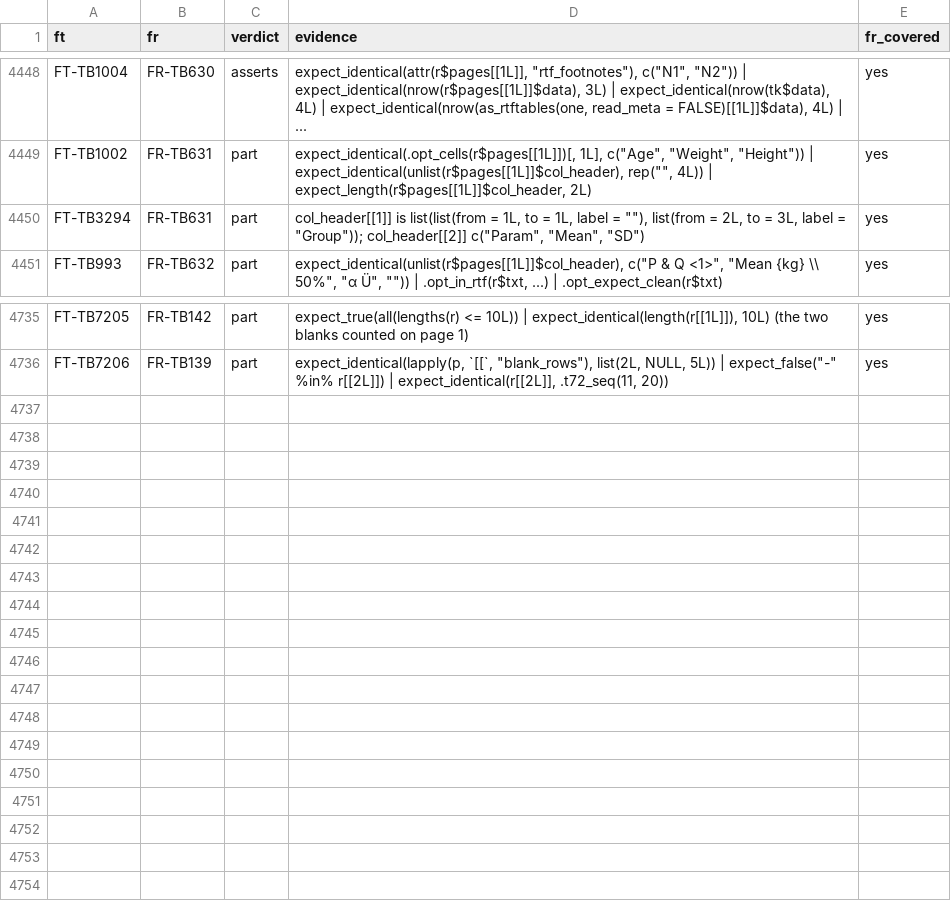
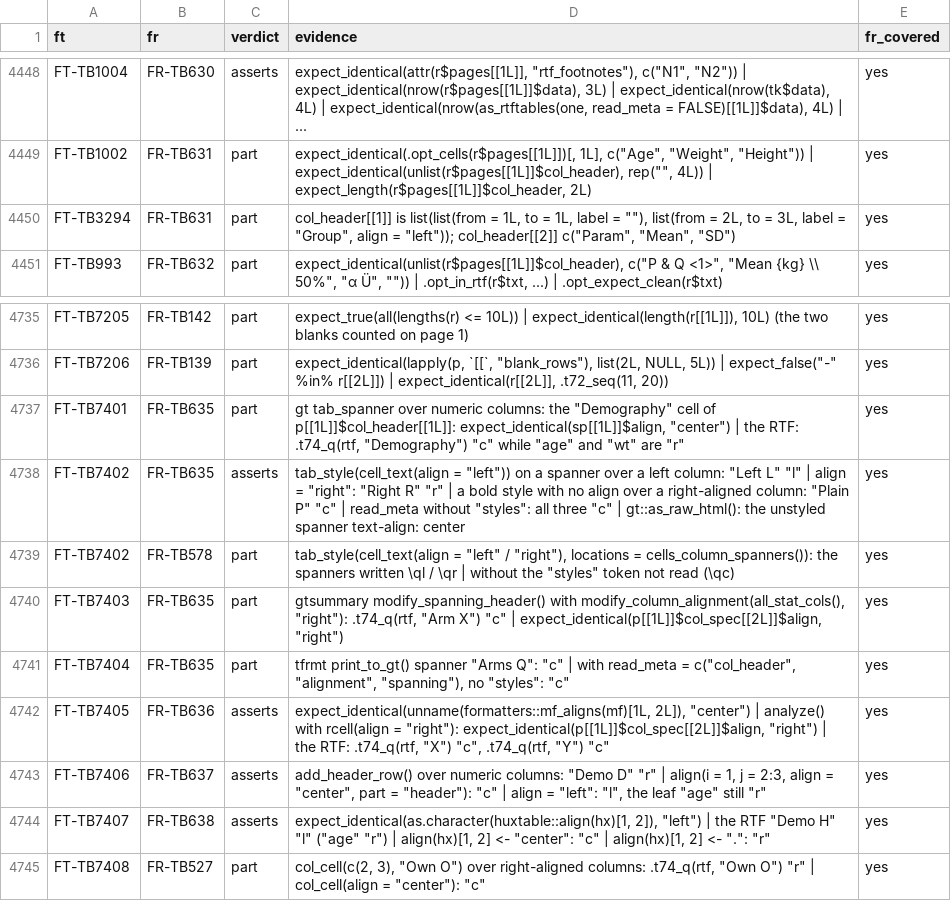
Before and after one commit to ichirio/rtfreporter, a CSV file: inst/validation/traceability_review.csv, drawn as a sheet; only a part is shown, gaps mark what is left out.

```diff
--- a/inst/validation/traceability_review.csv
+++ b/inst/validation/traceability_review.csv
@@ -4449,3 +4449,3 @@
 "FT-TB1002","FR-TB631","part","expect_identical(.opt_cells(r$pages[[1L]])[, 1L], c(""Age"", ""Weight"", ""Height"")) | expect_identical(unlist(r$pages[[1L]]$col_header), rep("""", 4L)) | expect_length(r$pages[[1L]]$col_header, 2L)","yes"
-"FT-TB3294","FR-TB631","part","col_header[[1]] is list(list(from = 1L, to = 1L, label = """"), list(from = 2L, to = 3L, label = ""Group"")); col_header[[2]] c(""Param"", ""Mean"", ""SD"")","yes"
+"FT-TB3294","FR-TB631","part","col_header[[1]] is list(list(from = 1L, to = 1L, label = """"), list(from = 2L, to = 3L, label = ""Group"", align = ""left"")); col_header[[2]] c(""Param"", ""Mean"", ""SD"")","yes"
 "FT-TB993","FR-TB632","part","expect_identical(unlist(r$pages[[1L]]$col_header), c(""P & Q <1>"", ""Mean {kg} \\ 50%"", ""α Ü"", """")) | .opt_in_rtf(r$txt, ...) | .opt_expect_clean(r$txt)","yes"
@@ -4736 +4736,10 @@
 "FT-TB7206","FR-TB139","part","expect_identical(lapply(p, `[[`, ""blank_rows""), list(2L, NULL, 5L)) | expect_false(""-"" %in% r[[2L]]) | expect_identical(r[[2L]], .t72_seq(11, 20))","yes"
+"FT-TB7401","FR-TB635","part","gt tab_spanner over numeric columns: the ""Demography"" cell of p[[1L]]$col_header[[1L]]: expect_identical(sp[[1L]]$align, ""center"") | the RTF: .t74_q(rtf, ""Demography"") ""c"" while ""age"" and ""wt"" are ""r""","yes"
+"FT-TB7402","FR-TB635","asserts","tab_style(cell_text(align = ""left"")) on a spanner over a left column: ""Left L"" ""l"" | align = ""right"": ""Right R"" ""r"" | a bold style with no align over a right-aligned column: ""Plain P"" ""c"" | read_meta without ""styles"": all three ""c"" | gt::as_raw_html(): the unstyled spanner text-align: center","yes"
+"FT-TB7402","FR-TB578","part","tab_style(cell_text(align = ""left"" / ""right""), locations = cells_column_spanners()): the spanners written \ql / \qr | without the ""styles"" token not read (\qc)","yes"
+"FT-TB7403","FR-TB635","part","gtsummary modify_spanning_header() with modify_column_alignment(all_stat_cols(), ""right""): .t74_q(rtf, ""Arm X"") ""c"" | expect_identical(p[[1L]]$col_spec[[2L]]$align, ""right"")","yes"
+"FT-TB7404","FR-TB635","part","tfrmt print_to_gt() spanner ""Arms Q"": ""c"" | with read_meta = c(""col_header"", ""alignment"", ""spanning""), no ""styles"": ""c""","yes"
+"FT-TB7405","FR-TB636","asserts","expect_identical(unname(formatters::mf_aligns(mf)[1L, 2L]), ""center"") | analyze() with rcell(align = ""right""): expect_identical(p[[1L]]$col_spec[[2L]]$align, ""right"") | the RTF: .t74_q(rtf, ""X"") ""c"", .t74_q(rtf, ""Y"") ""c""","yes"
+"FT-TB7406","FR-TB637","asserts","add_header_row() over numeric columns: ""Demo D"" ""r"" | align(i = 1, j = 2:3, align = ""center"", part = ""header""): ""c"" | align = ""left"": ""l"", the leaf ""age"" still ""r""","yes"
+"FT-TB7407","FR-TB638","asserts","expect_identical(as.character(huxtable::align(hx)[1, 2]), ""left"") | the RTF ""Demo H"" ""l"" (""age"" ""r"") | align(hx)[1, 2] <- ""center"": ""c"" | align(hx)[1, 2] <- ""."": ""r""","yes"
+"FT-TB7408","FR-TB527","part","col_cell(c(2, 3), ""Own O"") over right-aligned columns: .t74_q(rtf, ""Own O"") ""r"" | col_cell(align = ""center""): ""c""","yes"
```
Also changed, not shown: inst/validation/requirements.csv, 11 other files.
